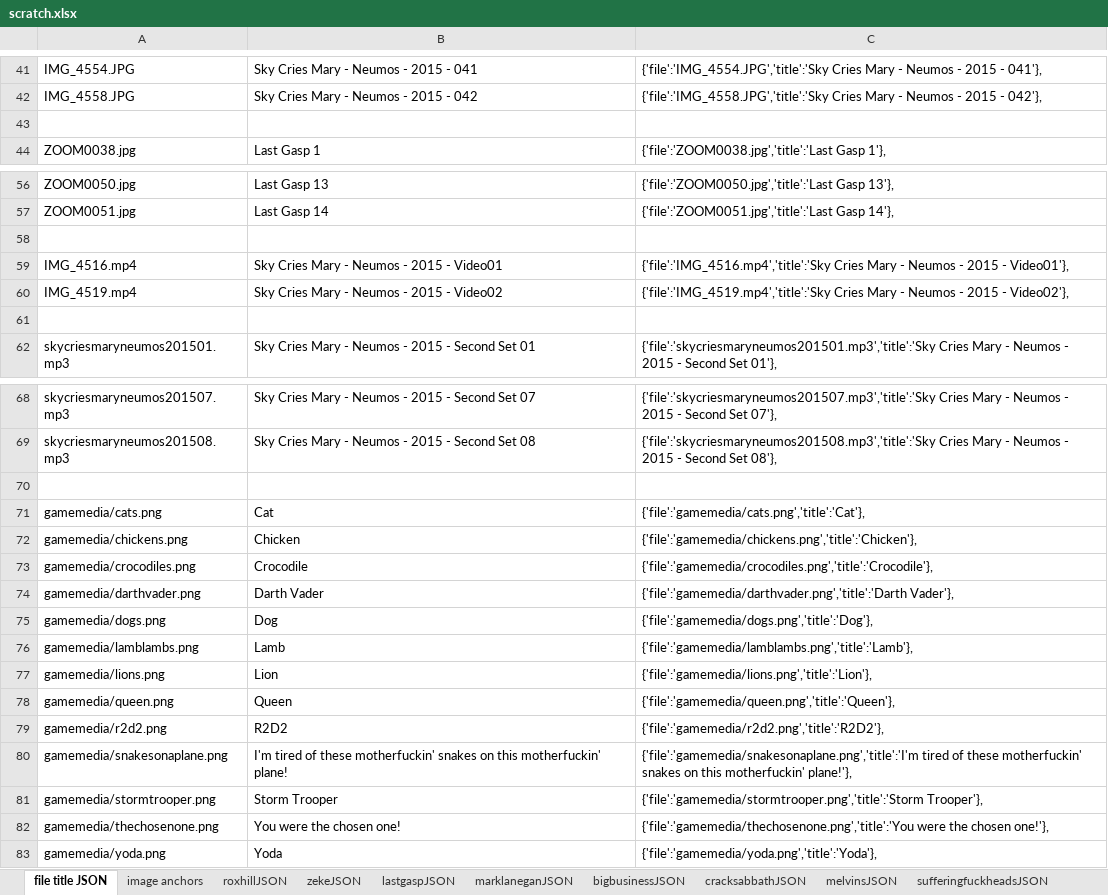
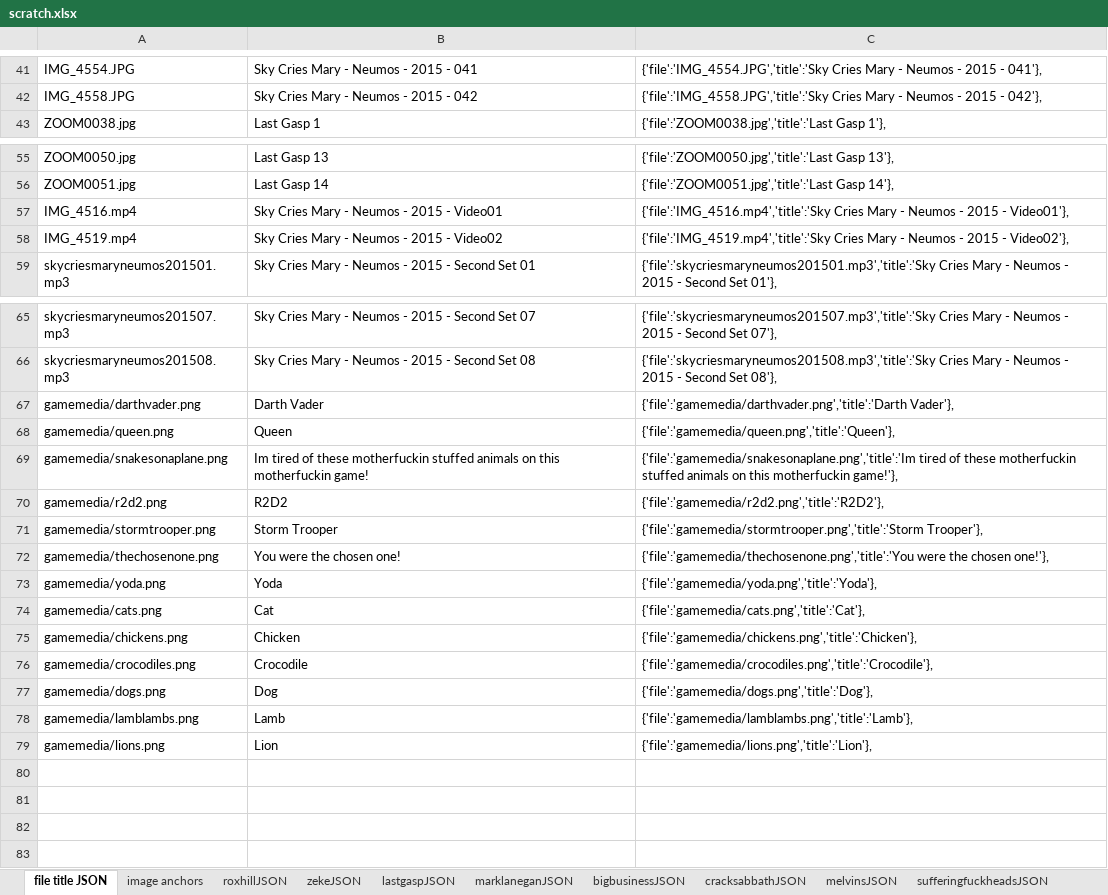
Before and after one commit to jimarasim/nodeDevelopment, an Excel workbook: stuffedanimalwar.com/scratch.xlsx, sheet file title JSON, drawn as a sheet; only a part is shown, gaps mark what is left out; values as stored, in another font and other column widths than the file's, no borders; removed rows and columns are numbered as before the commit, all else as after; the diff names each change by its address in the sheet, - before the commit and + after, or states it on an @@ line.

```diff
--- a/stuffedanimalwar.com/scratch.xlsx (sheet file title JSON)
+++ b/stuffedanimalwar.com/scratch.xlsx (sheet file title JSON)
-row 43: (empty)
-row 58: (empty)
-row 61: (empty)
-row 67: (empty)
+row 67: gamemedia/darthvader.png | Darth Vader | {'file':'gamemedia/darthvader.png','title':'Darth Vader'},
@@ row 78 moved to row 68: gamemedia/queen.png @@
+row 69: gamemedia/snakesonaplane.png | Im tired of these motherfuckin stuffed animals on this motherfuckin game! | {'file':'gamemedia/snakesonaplane.png','title':'Im tired of these motherfuckin stuffed animals on this motherfuckin game!'},
@@ row 79 moved to row 70: gamemedia/r2d2.png @@
@@ row 81 moved to row 71: gamemedia/stormtrooper.png @@
@@ row 82 moved to row 72: gamemedia/thechosenone.png @@
@@ row 83 moved to row 73: gamemedia/yoda.png @@
-row 74: gamemedia/darthvader.png | Darth Vader | {'file':'gamemedia/darthvader.png','title':'Darth Vader'},
-row 80: gamemedia/snakesonaplane.png | I'm tired of these motherfuckin' snakes on this motherfuckin' plane! | {'file':'gamemedia/snakesonaplane.png','title':'I'm tired of these motherfuckin' snakes on this motherfuckin' plane!'},
```
Also changed, not shown: formulas that keep their value, 4 other files.
